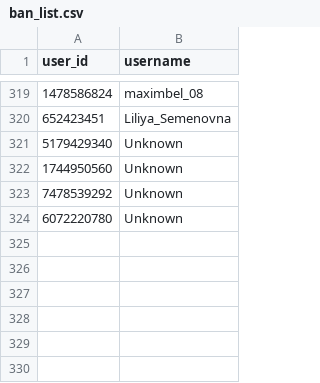
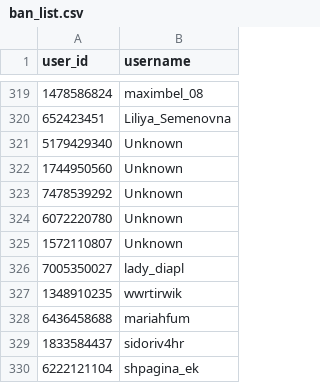
Before and after one commit to brdchy/bot_cleaner, a CSV file: txts/ban_list.csv, drawn as a sheet; only a part is shown, gaps mark what is left out.

```diff
--- a/txts/ban_list.csv
+++ b/txts/ban_list.csv
@@ -324 +324,7 @@ user_id,username
 6072220780,Unknown
+1572110807,Unknown
+7005350027,lady_diapl
+1348910235,wwrtirwik
+6436458688,mariahfum
+1833584437,sidoriv4hr
+6222121104,shpagina_ek
```
Also changed, not shown: txts/admin_actions.csv, txts/ban_candidates.csv, 2 other files.
